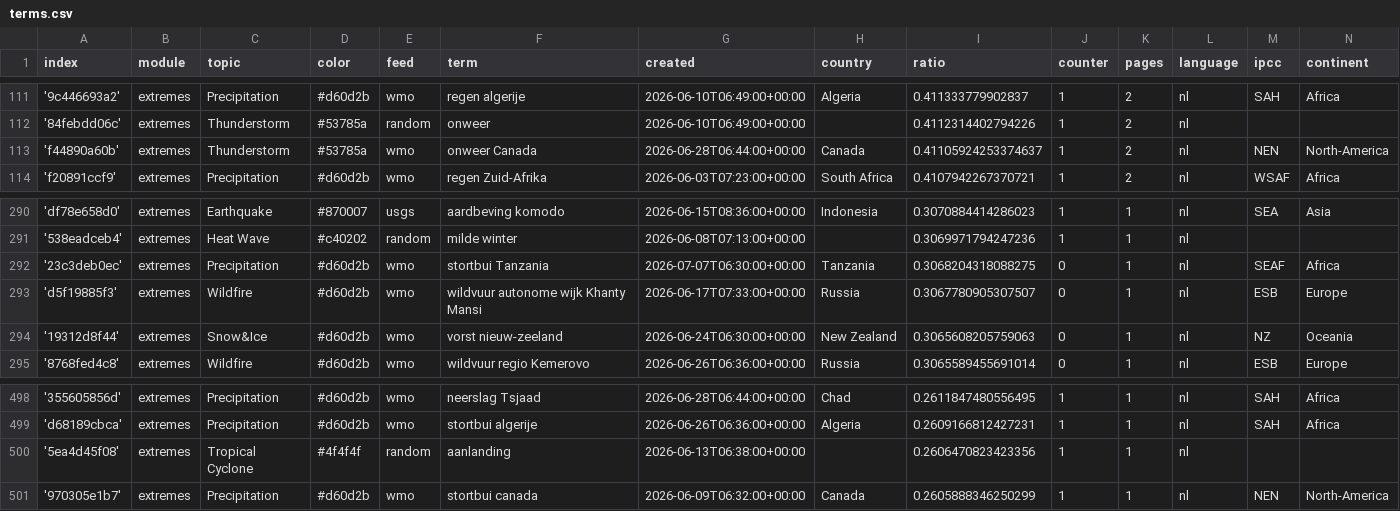
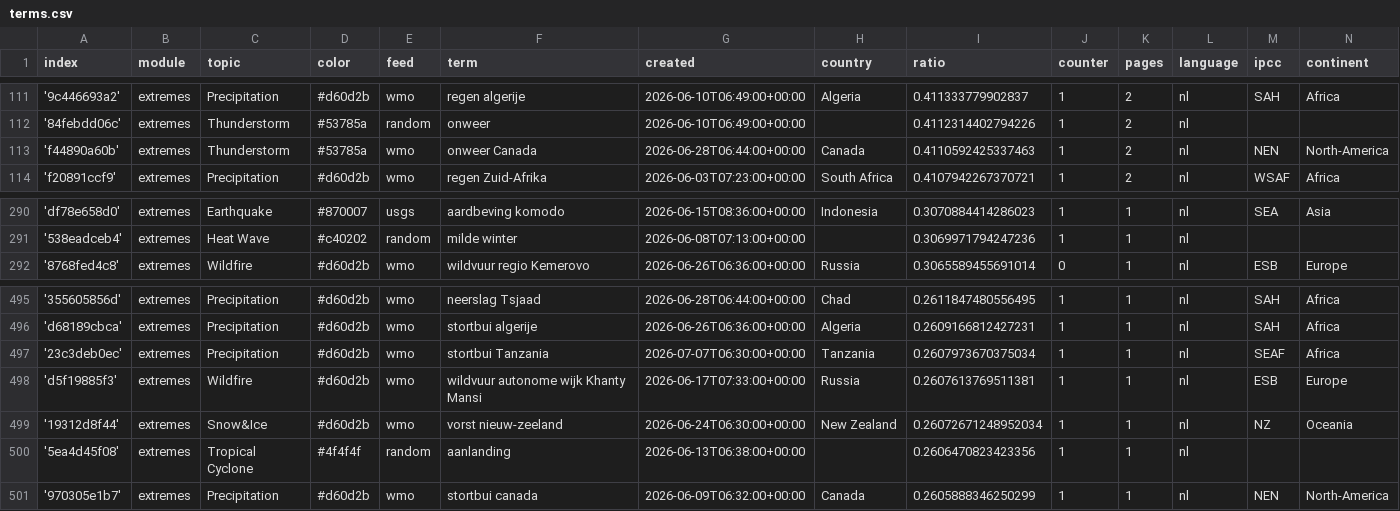
Before and after one commit to MarcoL95-News25/netherlandExtremes, a CSV file: terms.csv, drawn as a sheet; only a part is shown, gaps mark what is left out.

Commit message:
Commit from GitHub Actions (harvest:0.0)

```diff
--- a/terms.csv
+++ b/terms.csv
@@ -112,3 +112,3 @@ index,module,topic,color,feed,term,created,country,ratio,counter,pages,language,
 '84febdd06c',extremes,Thunderstorm,#53785a,random,onweer,2026-06-10T06:49:00+00:00,,0.4112314402794226,1,2,nl,,
-'f44890a60b',extremes,Thunderstorm,#53785a,wmo,onweer Canada,2026-06-28T06:44:00+00:00,Canada,0.41105924253374637,1,2,nl,NEN,North-America
+'f44890a60b',extremes,Thunderstorm,#53785a,wmo,onweer Canada,2026-06-28T06:44:00+00:00,Canada,0.4110592425337463,1,2,nl,NEN,North-America
 'f20891ccf9',extremes,Precipitation,#d60d2b,wmo,regen Zuid-Afrika,2026-06-03T07:23:00+00:00,South Africa,0.4107942267370721,1,2,nl,WSAF,Africa
@@ -291,5 +291,2 @@ index,module,topic,color,feed,term,created,country,ratio,counter,pages,language,
 '538eadceb4',extremes,Heat Wave,#c40202,random,milde winter,2026-06-08T07:13:00+00:00,,0.3069971794247236,1,1,nl,,
-'23c3deb0ec',extremes,Precipitation,#d60d2b,wmo,stortbui Tanzania,2026-07-07T06:30:00+00:00,Tanzania,0.3068204318088275,0,1,nl,SEAF,Africa
-'d5f19885f3',extremes,Wildfire,#d60d2b,wmo,wildvuur autonome wijk Khanty Mansi,2026-06-17T07:33:00+00:00,Russia,0.3067780905307507,0,1,nl,ESB,Europe
-'19312d8f44',extremes,Snow&Ice,#d60d2b,wmo,vorst nieuw-zeeland,2026-06-24T06:30:00+00:00,New Zealand,0.3065608205759063,0,1,nl,NZ,Oceania
 '8768fed4c8',extremes,Wildfire,#d60d2b,wmo,wildvuur regio Kemerovo,2026-06-26T06:36:00+00:00,Russia,0.3065589455691014,0,1,nl,ESB,Europe
@@ -499,2 +496,5 @@ index,module,topic,color,feed,term,created,country,ratio,counter,pages,language,
 'd68189cbca',extremes,Precipitation,#d60d2b,wmo,stortbui algerije,2026-06-26T06:36:00+00:00,Algeria,0.2609166812427231,1,1,nl,SAH,Africa
+'23c3deb0ec',extremes,Precipitation,#d60d2b,wmo,stortbui Tanzania,2026-07-07T06:30:00+00:00,Tanzania,0.2607973670375034,1,1,nl,SEAF,Africa
+'d5f19885f3',extremes,Wildfire,#d60d2b,wmo,wildvuur autonome wijk Khanty Mansi,2026-06-17T07:33:00+00:00,Russia,0.2607613769511381,1,1,nl,ESB,Europe
+'19312d8f44',extremes,Snow&Ice,#d60d2b,wmo,vorst nieuw-zeeland,2026-06-24T06:30:00+00:00,New Zealand,0.26072671248952034,1,1,nl,NZ,Oceania
 '5ea4d45f08',extremes,Tropical Cyclone,#4f4f4f,random,aanlanding,2026-06-13T06:38:00+00:00,,0.2606470823423356,1,1,nl,,
```
